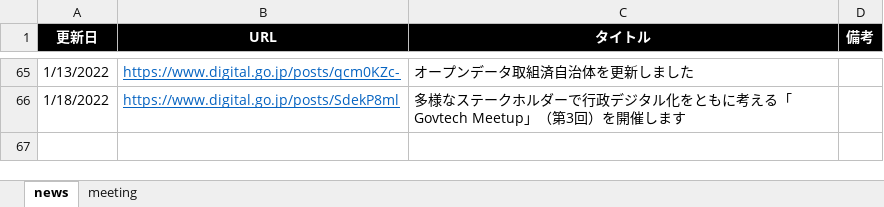
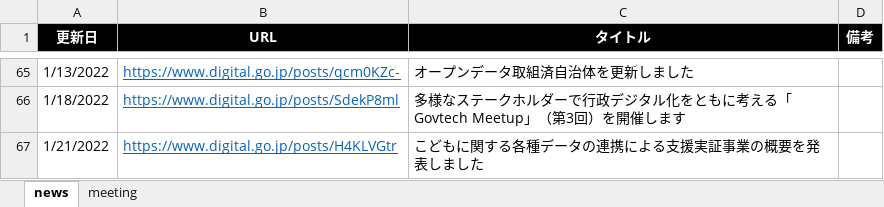
Before and after one commit to c-3lab/jp-go-digital-news, an Excel workbook: jp-go-digital-news.xlsx, sheet news, drawn as a sheet; only a part is shown, gaps mark what is left out; values as stored, in another font and other column widths than the file's, no borders; the diff names each change by its address in the sheet, - before the commit and + after, or states it on an @@ line.

Commit message:
Daily update

```diff
--- a/jp-go-digital-news.xlsx (sheet news)
+++ b/jp-go-digital-news.xlsx (sheet news)
+row 67: 1/21/2022 | https://www.digital.go.jp/posts/H4KLVGtr | こどもに関する各種データの連携による支援実証事業の概要を発表しました
```
